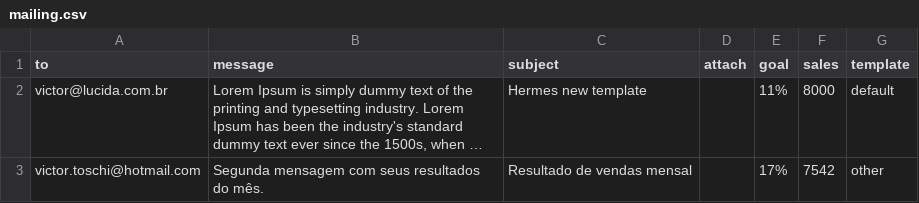
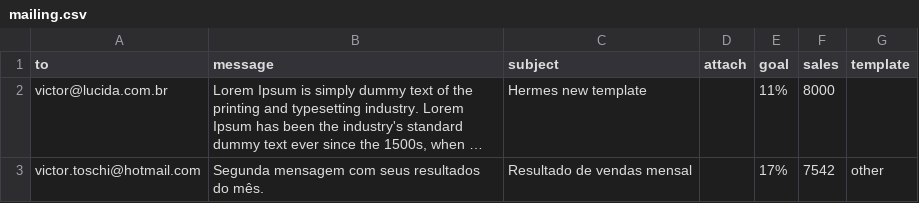
Before and after one commit to lucida-brasil/hermes, a CSV file: base/mailing/mailing.csv, drawn as a sheet; long unchanged cells end in …; the diff names each change by its address in the sheet, - before the commit and + after, or states it on an @@ line.

Commit message:
Alteração de template

```diff
--- a/base/mailing/mailing.csv
+++ b/base/mailing/mailing.csv
-G2 (template): default
+G2 (template): (empty)
```
Also changed, not shown: 1 other file.
